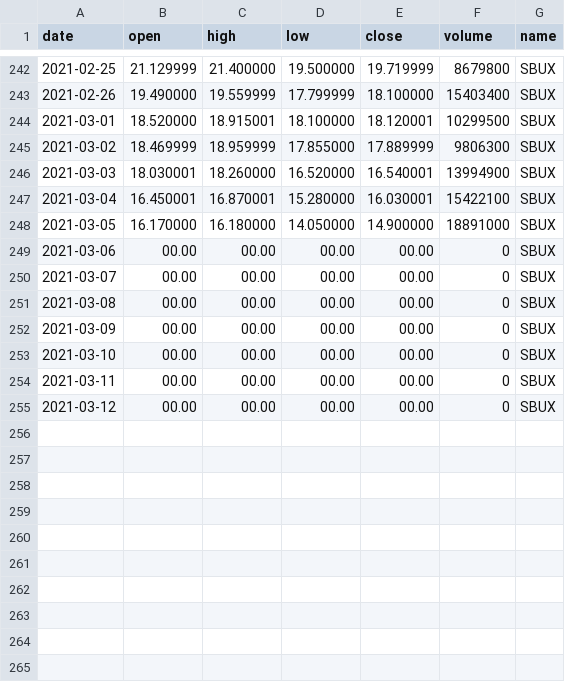
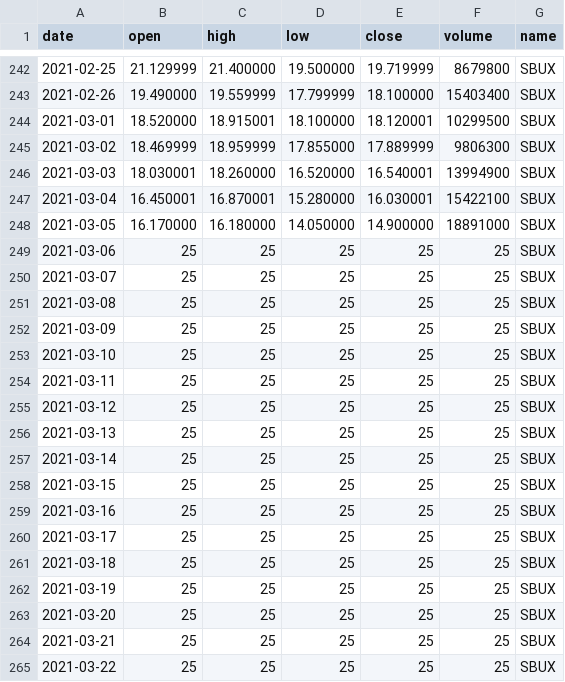
Before and after one commit to dinudesila/test1, a CSV file: NKLA.csv, drawn as a sheet; only a part is shown, gaps mark what is left out.

Commit message:
Update NKLA.csv

```diff
--- a/NKLA.csv
+++ b/NKLA.csv
@@ -248,8 +248,18 @@ date,open,high,low,close,volume,name
 2021-03-05,16.170000,16.180000,14.050000,14.900000,18891000,SBUX
-2021-03-06,00.00,00.00,00.00,00.00,0,SBUX
-2021-03-07,00.00,00.00,00.00,00.00,0,SBUX
-2021-03-08,00.00,00.00,00.00,00.00,0,SBUX
-2021-03-09,00.00,00.00,00.00,00.00,0,SBUX
-2021-03-10,00.00,00.00,00.00,00.00,0,SBUX
-2021-03-11,00.00,00.00,00.00,00.00,0,SBUX
-2021-03-12,00.00,00.00,00.00,00.00,0,SBUX
+2021-03-06,25,25,25,25,25,SBUX
+2021-03-07,25,25,25,25,25,SBUX
+2021-03-08,25,25,25,25,25,SBUX
+2021-03-09,25,25,25,25,25,SBUX
+2021-03-10,25,25,25,25,25,SBUX
+2021-03-11,25,25,25,25,25,SBUX
+2021-03-12,25,25,25,25,25,SBUX
+2021-03-13,25,25,25,25,25,SBUX
+2021-03-14,25,25,25,25,25,SBUX
+2021-03-15,25,25,25,25,25,SBUX
+2021-03-16,25,25,25,25,25,SBUX
+2021-03-17,25,25,25,25,25,SBUX
+2021-03-18,25,25,25,25,25,SBUX
+2021-03-19,25,25,25,25,25,SBUX
+2021-03-20,25,25,25,25,25,SBUX
+2021-03-21,25,25,25,25,25,SBUX
+2021-03-22,25,25,25,25,25,SBUX
```
